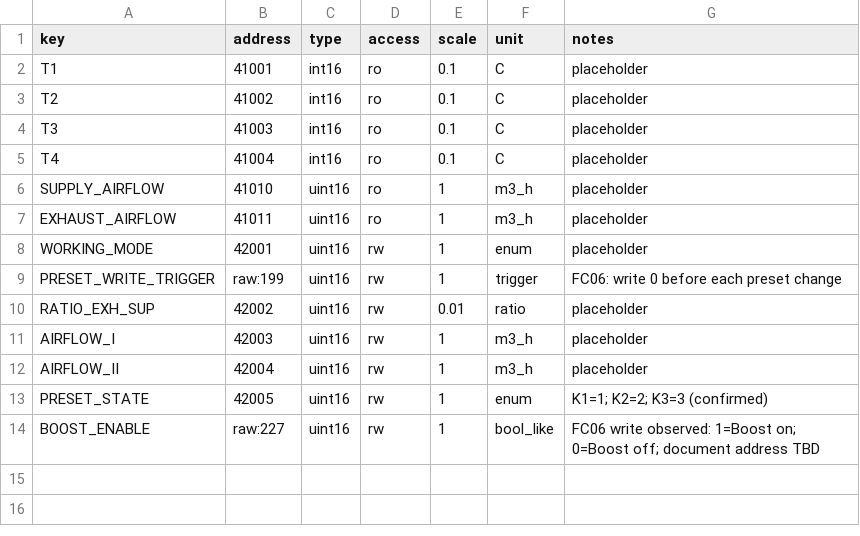
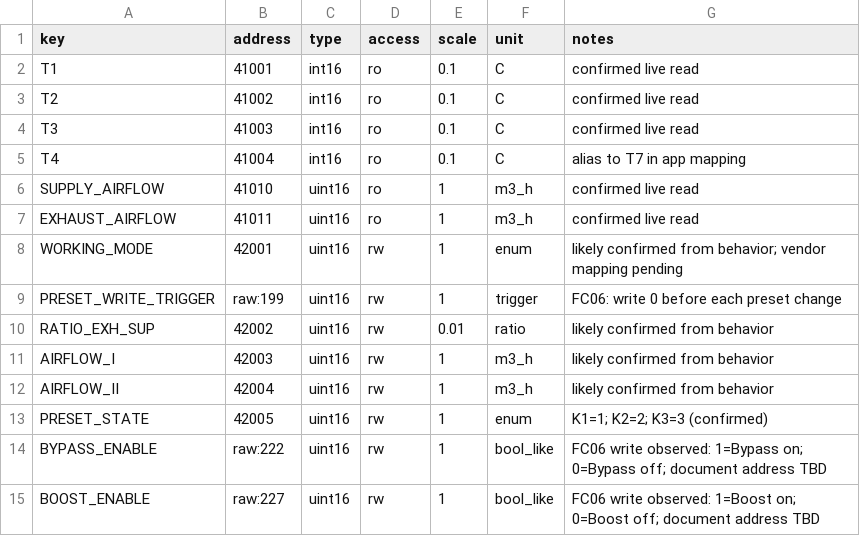
Before and after one commit to nemethyd/-TAC5Remote_iOS, a CSV file: docs/REGISTER_MAP_TEMPLATE.csv, drawn as a sheet.

Commit message:
Add bypass mapping/UI updates and clarify tested register documentation

```diff
--- a/docs/REGISTER_MAP_TEMPLATE.csv
+++ b/docs/REGISTER_MAP_TEMPLATE.csv
@@ -1,14 +1,15 @@
 key,address,type,access,scale,unit,notes
-T1,41001,int16,ro,0.1,C,placeholder
-T2,41002,int16,ro,0.1,C,placeholder
-T3,41003,int16,ro,0.1,C,placeholder
-T4,41004,int16,ro,0.1,C,placeholder
-SUPPLY_AIRFLOW,41010,uint16,ro,1,m3_h,placeholder
-EXHAUST_AIRFLOW,41011,uint16,ro,1,m3_h,placeholder
-WORKING_MODE,42001,uint16,rw,1,enum,placeholder
+T1,41001,int16,ro,0.1,C,confirmed live read
+T2,41002,int16,ro,0.1,C,confirmed live read
+T3,41003,int16,ro,0.1,C,confirmed live read
+T4,41004,int16,ro,0.1,C,alias to T7 in app mapping
+SUPPLY_AIRFLOW,41010,uint16,ro,1,m3_h,confirmed live read
+EXHAUST_AIRFLOW,41011,uint16,ro,1,m3_h,confirmed live read
+WORKING_MODE,42001,uint16,rw,1,enum,likely confirmed from behavior; vendor mapping pending
 PRESET_WRITE_TRIGGER,raw:199,uint16,rw,1,trigger,FC06: write 0 before each preset change
-RATIO_EXH_SUP,42002,uint16,rw,0.01,ratio,placeholder
-AIRFLOW_I,42003,uint16,rw,1,m3_h,placeholder
-AIRFLOW_II,42004,uint16,rw,1,m3_h,placeholder
+RATIO_EXH_SUP,42002,uint16,rw,0.01,ratio,likely confirmed from behavior
+AIRFLOW_I,42003,uint16,rw,1,m3_h,likely confirmed from behavior
+AIRFLOW_II,42004,uint16,rw,1,m3_h,likely confirmed from behavior
 PRESET_STATE,42005,uint16,rw,1,enum,K1=1; K2=2; K3=3 (confirmed)
+BYPASS_ENABLE,raw:222,uint16,rw,1,bool_like,FC06 write observed: 1=Bypass on; 0=Bypass off; document address TBD
 BOOST_ENABLE,raw:227,uint16,rw,1,bool_like,FC06 write observed: 1=Boost on; 0=Boost off; document address TBD
```
Also changed, not shown: 4 other files.
